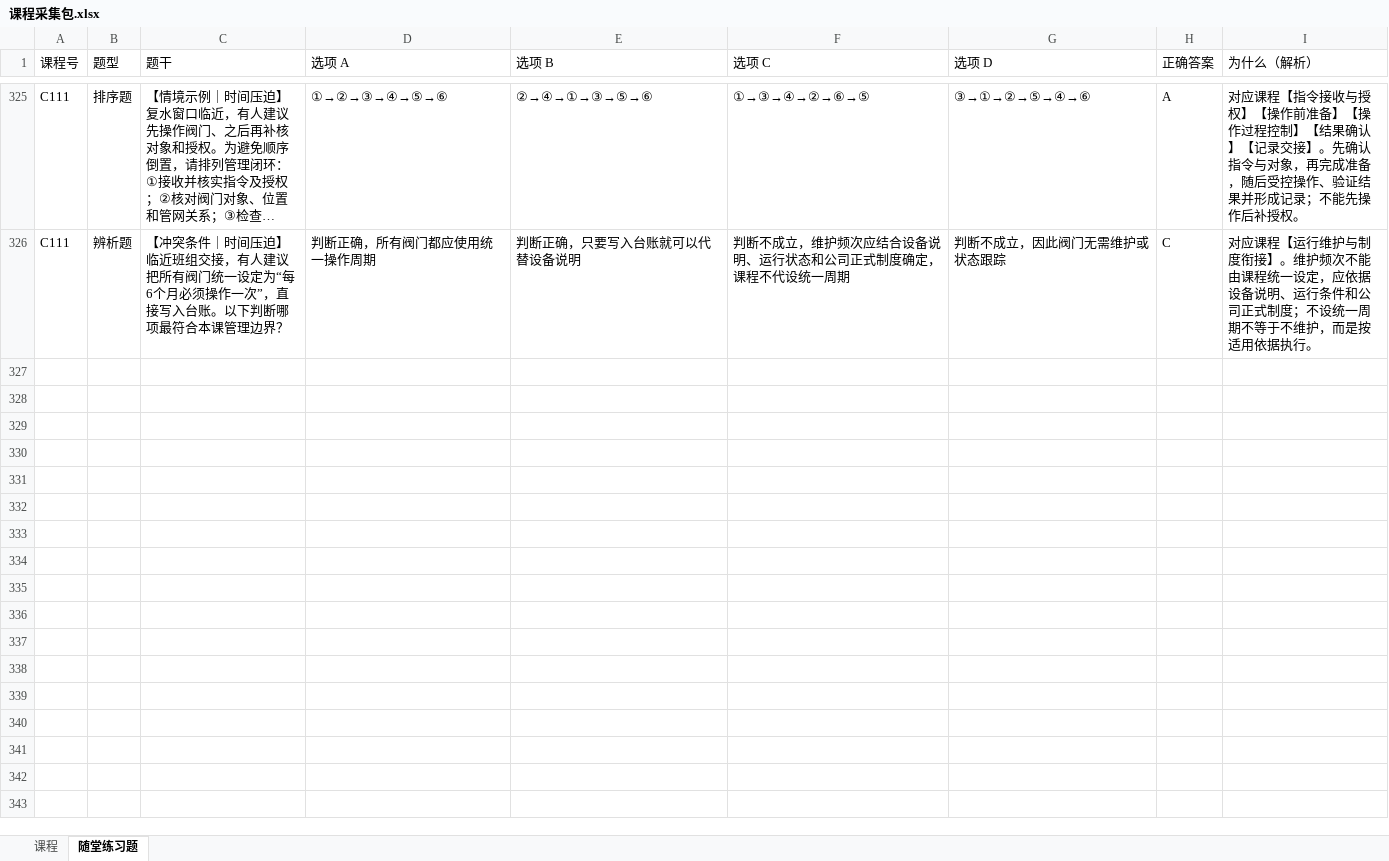
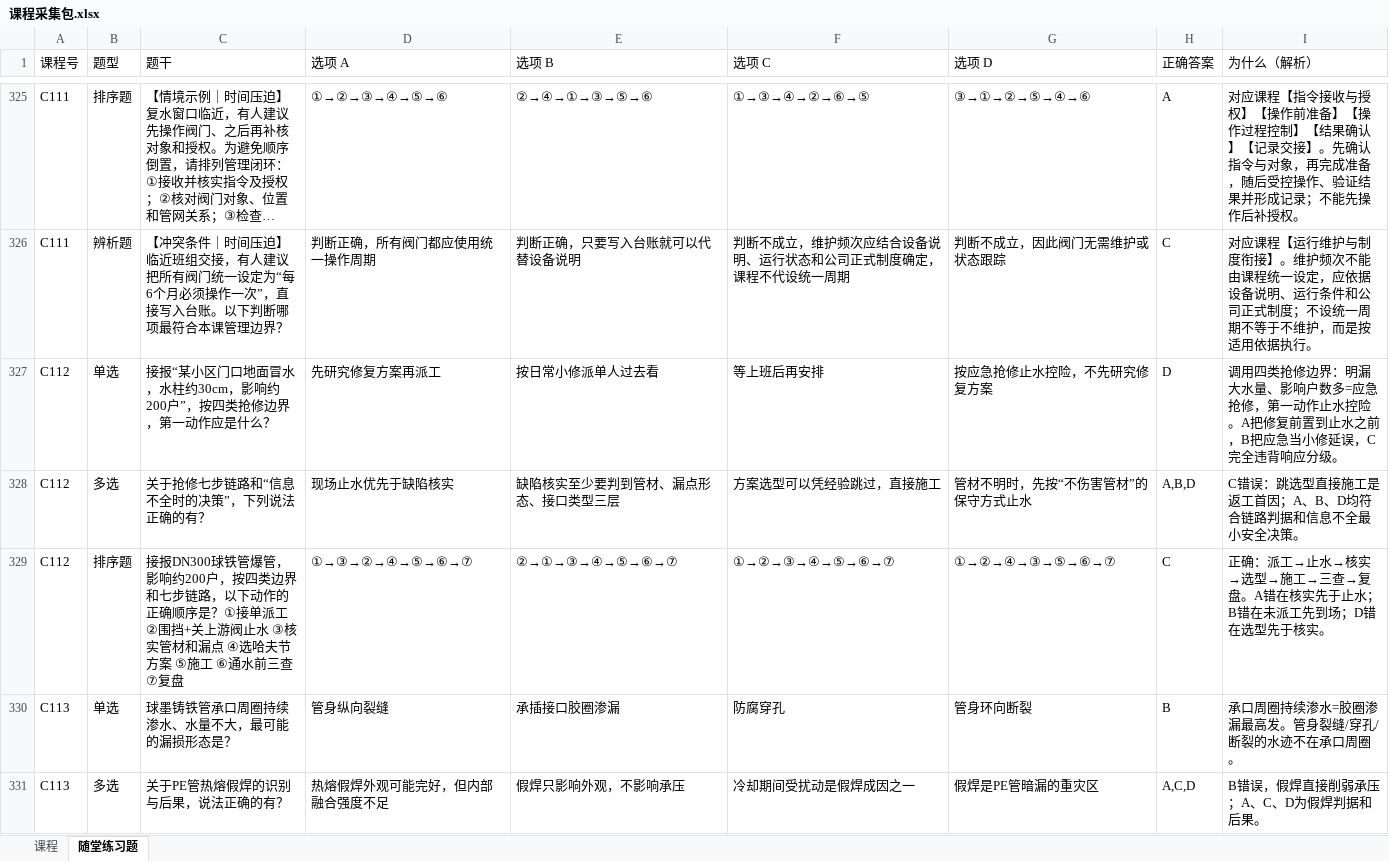
Before and after one commit to nlc19723/water-supply-learning-platform, an Excel workbook: data/课程采集包.xlsx, sheet 随堂练习题, drawn as a sheet; only a part is shown, gaps mark what is left out; long unchanged cells end in …; values as stored, in another font and other column widths than the file's, no borders; the diff covers the shown part only; the diff names each change by its address in the sheet, - before the commit and + after, or states it on an @@ line.

```diff
--- a/data/课程采集包.xlsx (sheet 随堂练习题)
+++ b/data/课程采集包.xlsx (sheet 随堂练习题)
+row 327: C112 | 单选 | 接报“某小区门口地面冒水，水柱约30cm，影响约200户”，按四类抢修边界，第一动作应是什么？ | 先研究修复方案再派工 | 按日常小修派单人过去看 | 等上班后再安排 | 按应急抢修止水控险，不先研究修复方案 | D | 调用四类抢修边界：明漏大水量、影响户数多=应急抢修，第一动作止水控险。A把修复前置到止水之前，B把应急当小修延误，C完全违背响应分级。
+row 328: C112 | 多选 | 关于抢修七步链路和“信息不全时的决策”，下列说法正确的有？ | 现场止水优先于缺陷核实 | 缺陷核实至少要判到管材、漏点形态、接口类型三层 | 方案选型可以凭经验跳过，直接施工 | 管材不明时，先按“不伤害管材”的保守方式止水 | A,B,D | C错误：跳选型直接施工是返工首因；A、B、D均符合链路判据和信息不全最小安全决策。
+row 329: C112 | 排序题 | 接报DN300球铁管爆管，影响约200户，按四类边界和七步链路，以下动作的正确顺序是？①接单派工 ②围挡+关上游阀止水 ③核实管材和漏点 ④选哈夫节方案 ⑤施工 ⑥通水前三查 ⑦复盘 | ①→③→②→④→⑤→⑥→⑦ | ②→①→③→④→⑤→⑥→⑦ | ①→②→③→④→⑤→⑥→⑦ | ①→②→④→③→⑤→⑥→⑦ | C | 正确：派工→止水→核实→选型→施工→三查→复盘。A错在核实先于止水；B错在未派工先到场；D错在选型先于核实。
+row 330: C113 | 单选 | 球墨铸铁管承口周圈持续渗水、水量不大，最可能的漏损形态是？ | 管身纵向裂缝 | 承插接口胶圈渗漏 | 防腐穿孔 | 管身环向断裂 | B | 承口周圈持续渗水=胶圈渗漏最高发。管身裂缝/穿孔/断裂的水迹不在承口周圈。
+row 331: C113 | 多选 | 关于PE管热熔假焊的识别与后果，说法正确的有？ | 热熔假焊外观可能完好，但内部融合强度不足 | 假焊只影响外观，不影响承压 | 冷却期间受扰动是假焊成因之一 | 假焊是PE管暗漏的重灾区 | A,C,D | B错误，假焊直接削弱承压；A、C、D为假焊判据和后果。
```
Also changed, not shown: 97 added rows elsewhere in this sheet, sheet 课程, 课程采集包_全量优化版_v2.26.44_111课.xlsx, 4 other files.
